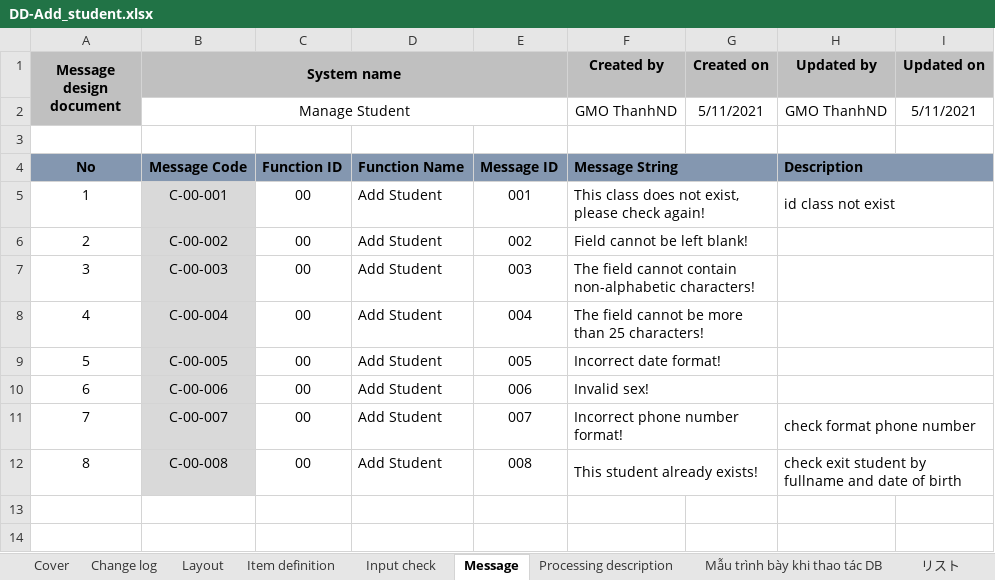
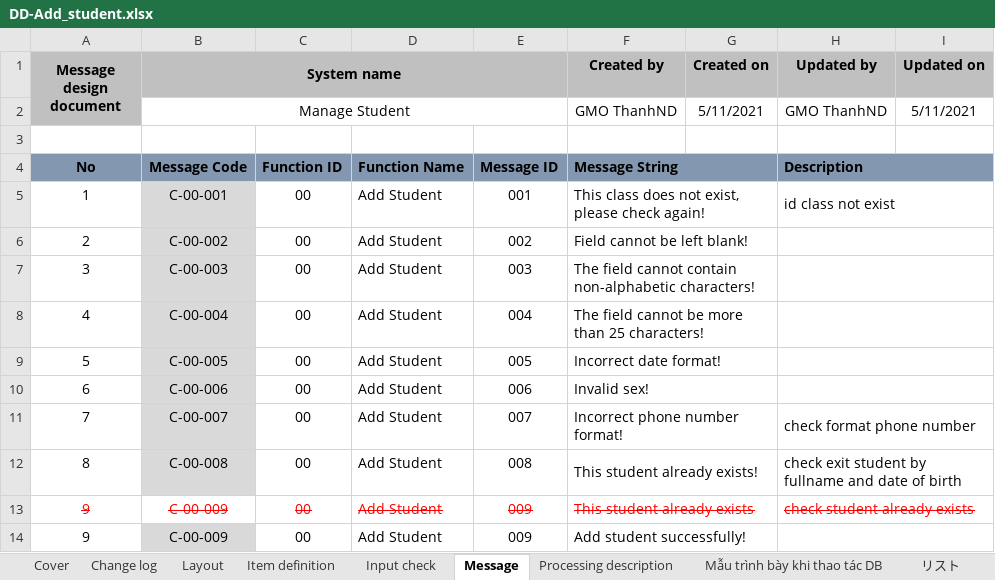
Before and after one commit to iamducthanh/Java-training, an Excel workbook: DD-Add_student.xlsx, sheet Message, drawn as a sheet; values as stored, in another font and other column widths than the file's, no borders; the diff names each change by its address in the sheet, - before the commit and + after, or states it on an @@ line.

```diff
--- a/DD-Add_student.xlsx (sheet Message)
+++ b/DD-Add_student.xlsx (sheet Message)
+row 13: 9 | C-00-009 | 00 | Add Student | 009 | This student already exists |  | check student already exists
+row 14: 9 | C-00-009 | 00 | Add Student | 009 | Add student successfully!
```
Also changed, not shown: sheet Processing description, sheet Change log, sheet Input check, sheet Cover, charts or pictures, 12 other files.
